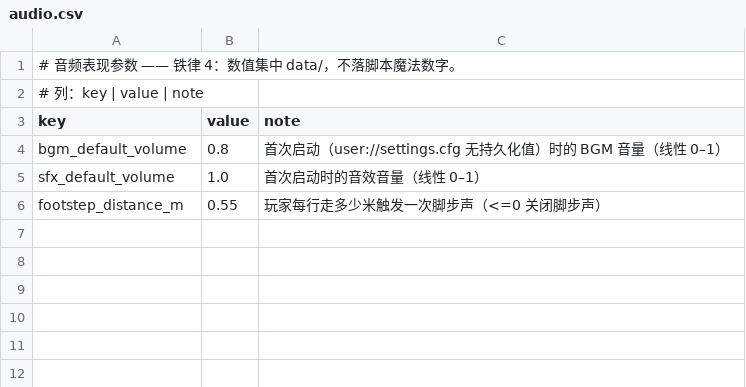
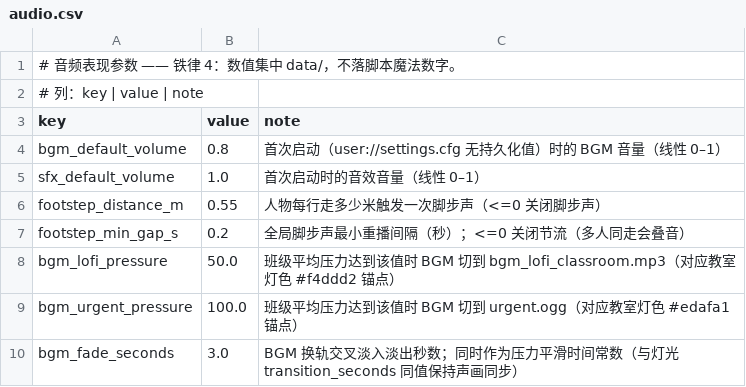
Before and after one commit to jx321720396/Ten-minutes-after-class, a CSV file: data/rules/audio.csv, drawn as a sheet.

Commit message:
feat(audio): 压力驱动 BGM 换轨 + 放学/脚步/教师语音音效 + 暂停不止音
- BGM 随班级平均压力换轨：≥50（灯色 #f4ddd2）切 bgm_lofi_classroom，≥100（#edafa1）切 urgent，回落淡回默认；阈值与淡入秒数进 data/rules/audio.csv（铁律 4）
- 学期最终结算（第 30 天 / 被辞退）播 after_school_settle，与 day_settled 同帧去重
- 推理板/百科暂停期间 BGM/SFX 继续播放（bgm.tscn/sfx.tscn process_mode=3）
- 教室人物移动按行走距离触发 footsteps_wood_tile，全局最小间隔节流防叠音
- 办公室点击反馈：安慰 comfort_voice、表扬 teacher_praise、训斥 teacher_scold

```diff
--- a/data/rules/audio.csv
+++ b/data/rules/audio.csv
@@ -5,2 +5,6 @@ bgm_default_volume,0.8,首次启动（user://settings.cfg 无持久化值）时
 sfx_default_volume,1.0,首次启动时的音效音量（线性 0–1）
-footstep_distance_m,0.55,玩家每行走多少米触发一次脚步声（<=0 关闭脚步声）
+footstep_distance_m,0.55,人物每行走多少米触发一次脚步声（<=0 关闭脚步声）
+footstep_min_gap_s,0.2,全局脚步声最小重播间隔（秒）；<=0 关闭节流（多人同走会叠音）
+bgm_lofi_pressure,50.0,班级平均压力达到该值时 BGM 切到 bgm_lofi_classroom.mp3（对应教室灯色 #f4ddd2 锚点）
+bgm_urgent_pressure,100.0,班级平均压力达到该值时 BGM 切到 urgent.ogg（对应教室灯色 #edafa1 锚点）
+bgm_fade_seconds,3.0,BGM 换轨交叉淡入淡出秒数；同时作为压力平滑时间常数（与灯光 transition_seconds 同值保持声画同步）
```
Also changed, not shown: 15 other files.
